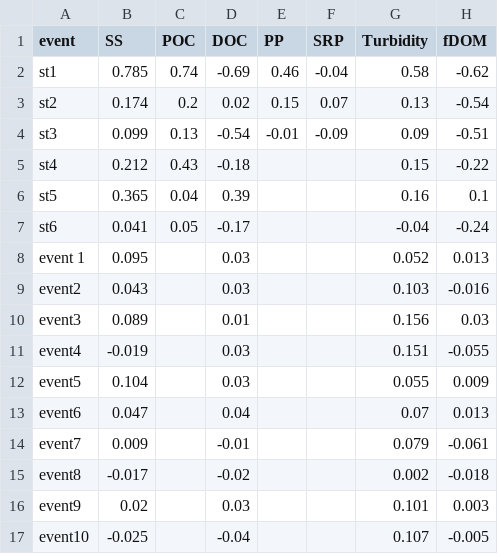
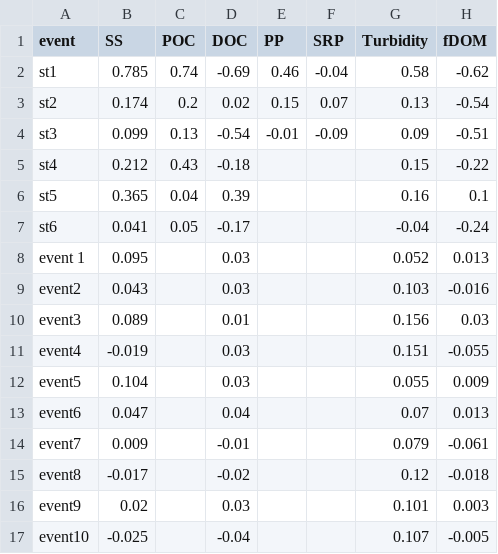
Before and after one commit to nicole-hucke/hysteresis, a CSV file: plots/figure4/hysteresis_summary.csv, drawn as a sheet.

```diff
--- a/plots/figure4/hysteresis_summary.csv
+++ b/plots/figure4/hysteresis_summary.csv
@@ -14,3 +14,3 @@ event6,0.047,,0.04,,,0.07,0.013
 event7,0.009,,-0.01,,,0.079,-0.061
-event8,-0.017,,-0.02,,,0.002,-0.018
+event8,-0.017,,-0.02,,,0.12,-0.018
 event9,0.02,,0.03,,,0.101,0.003
```
Also changed, not shown: plots/figure5/hysteresis_summary_tauc.csv, 5 other files.
